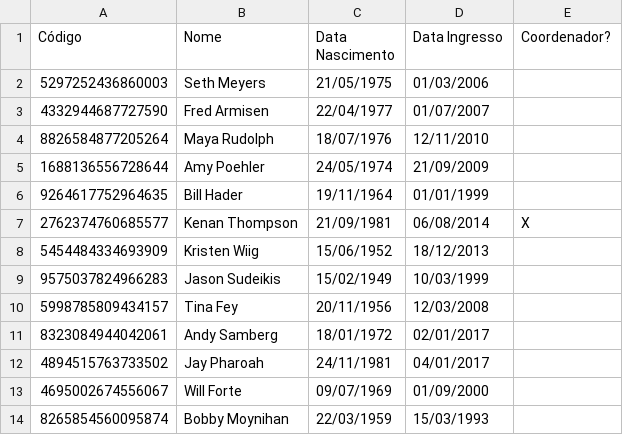
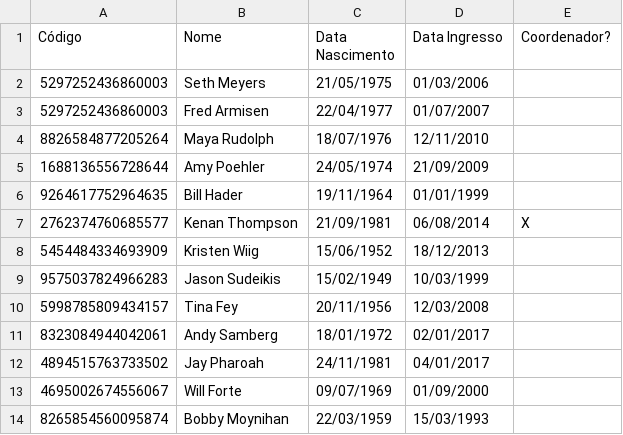
Before and after one commit to Victor0am/Trab2-Prog3, a CSV file: docentes.csv, drawn as a sheet.

Commit message:
1 exception de inconsistencia feito para docentes

```diff
--- a/docentes.csv
+++ b/docentes.csv
@@ -2,3 +2,3 @@ Código;Nome;Data Nascimento;Data Ingresso;Coordenador?
 5297252436860003;Seth Meyers;21/05/1975;01/03/2006;
-4332944687727590;Fred Armisen;22/04/1977;01/07/2007;
+5297252436860003;Fred Armisen;22/04/1977;01/07/2007;
 8826584877205264;Maya Rudolph;18/07/1976;12/11/2010;
```
Also changed, not shown: publicacoes.csv, qualis.csv, 3 other files.
